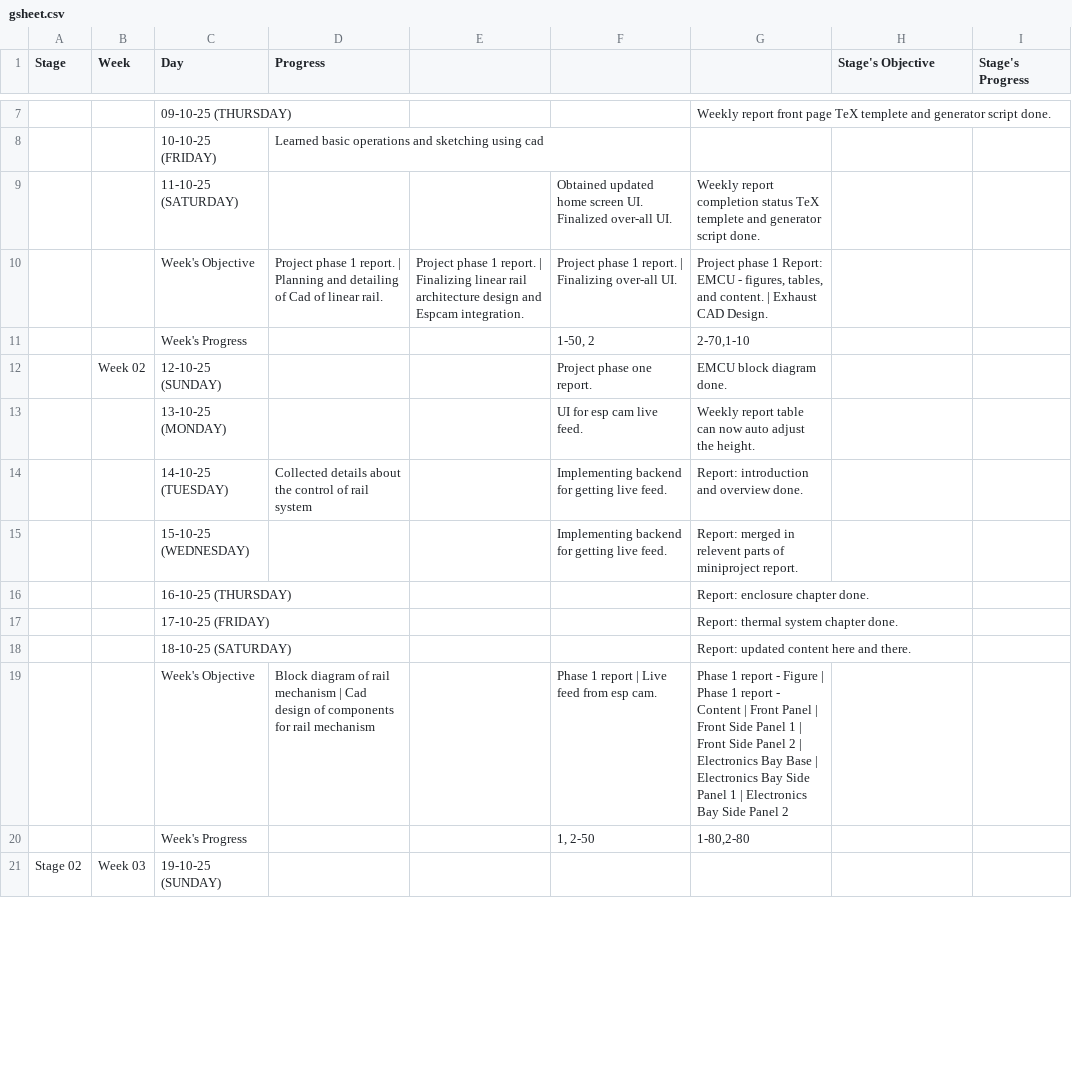
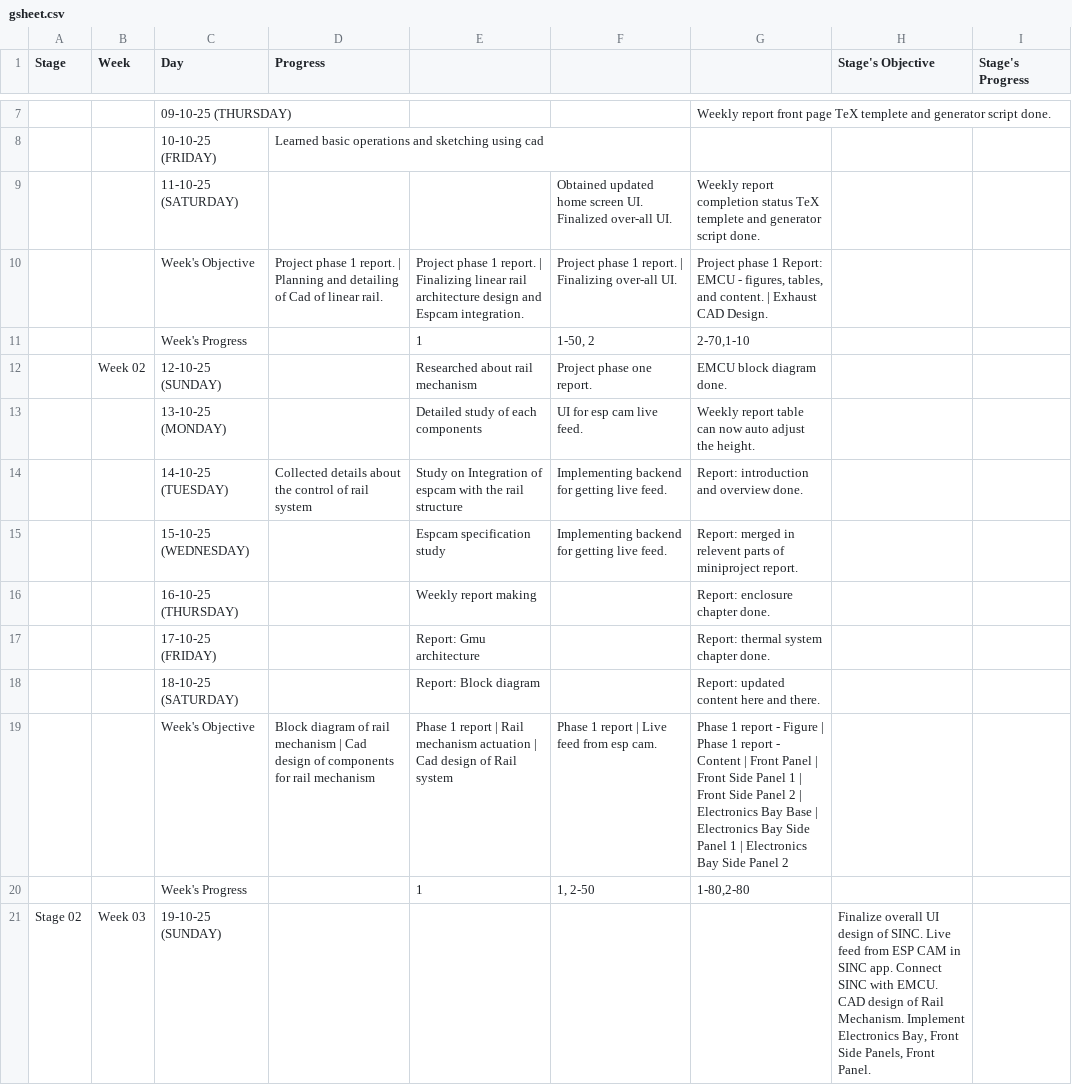
Before and after one commit to thepenguinn/seed-incubator-major, a CSV file: weekly/week_01/gsheet.csv, drawn as a sheet; only a part is shown, gaps mark what is left out; the diff covers the shown part only; the diff names each change by its address in the sheet, - before the commit and + after, or states it on an @@ line.

Commit message:
weekly: updated week_01 and week_02

```diff
--- a/weekly/week_01/gsheet.csv
+++ b/weekly/week_01/gsheet.csv
-E11: (empty)
+E11: 1
-E12: (empty)
+E12: Researched about rail mechanism
-E13: (empty)
+E13: Detailed study of each components
-E14: (empty)
+E14: Study on Integration of espcam with the rail structure
-E15: (empty)
+E15: Espcam specification study
-E16: (empty)
+E16: Weekly report making
-E17: (empty)
+E17: Report: Gmu architecture
-E18: (empty)
+E18: Report: Block diagram
-E19: (empty)
+E19: Phase 1 report | Rail mechanism actuation | Cad design of Rail system
-E20: (empty)
+E20: 1
-H21 (Stage's Objective): (empty)
+H21 (Stage's Objective): Finalize overall UI design of SINC. Live feed from ESP CAM in SINC app. Connect SINC with EMCU. CAD design of Rail Mechanism. Implement Electronics Bay, Front Side Panels, Front Panel.
```
Also changed, not shown: 3 added rows, 3 removed rows and 4 edited cells elsewhere in this file, weekly/week_02/gsheet.csv, 11 other files.
